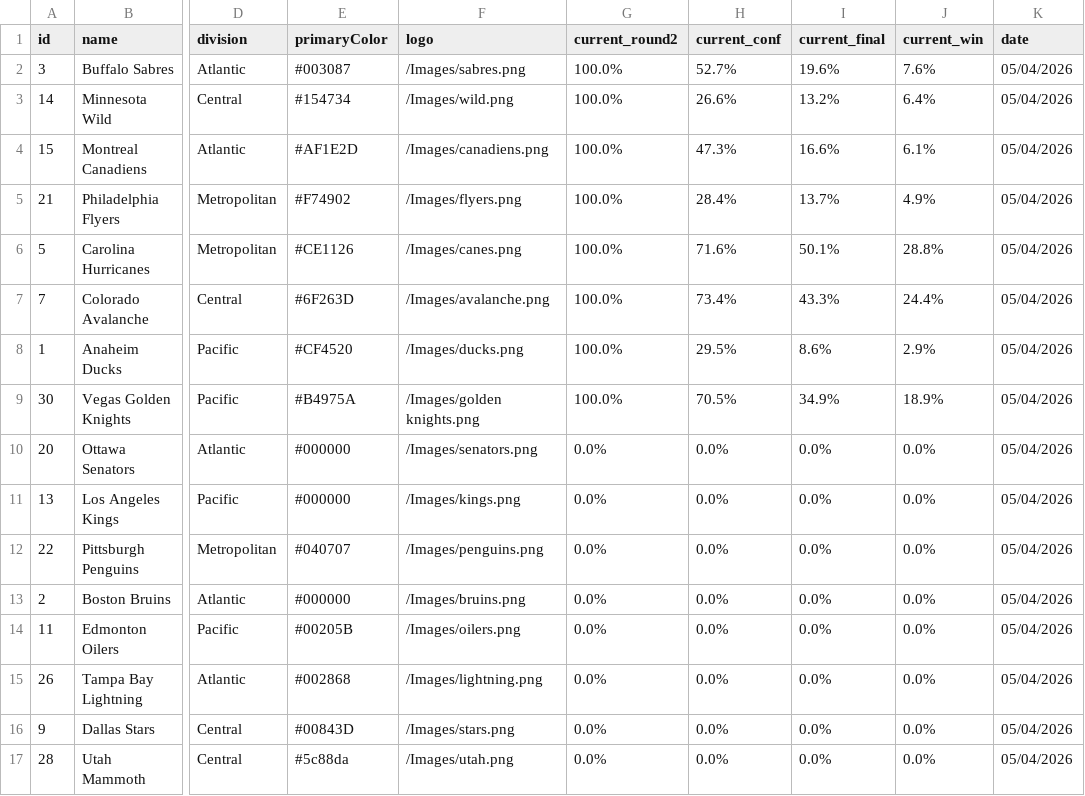
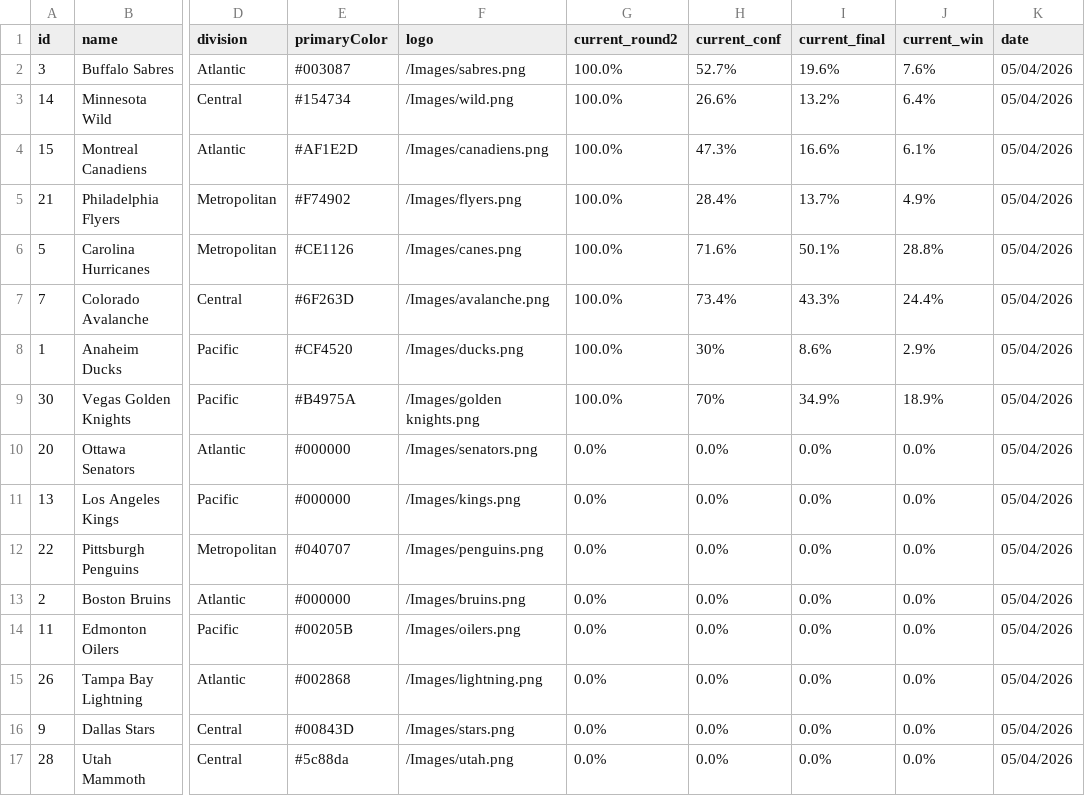
Before and after one commit to stevenpfaff/NHL-Projections-React, a CSV file: public/playoffs.csv, drawn as a sheet; only a part is shown, gaps mark what is left out; the diff names each change by its address in the sheet, - before the commit and + after, or states it on an @@ line.

```diff
--- a/public/playoffs.csv
+++ b/public/playoffs.csv
-H8 (current_conf): 29.5%
+H8 (current_conf): 30%
-H9 (current_conf): 70.5%
+H9 (current_conf): 70%
```
Also changed, not shown: public/matchups.csv.
